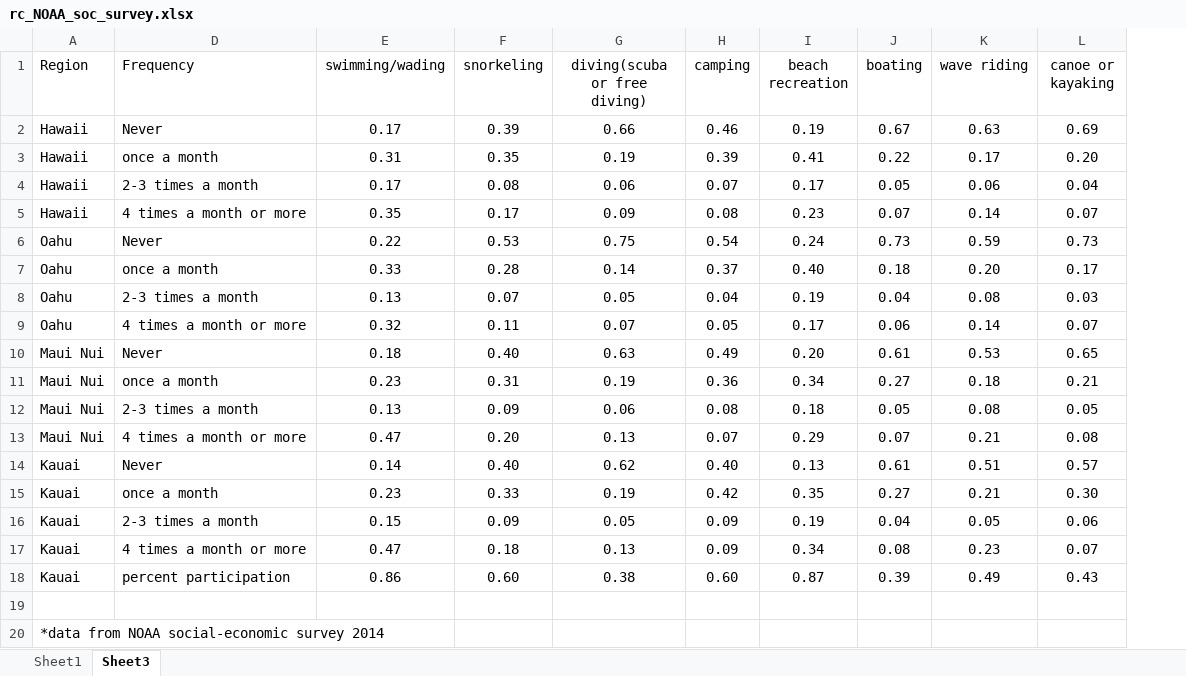
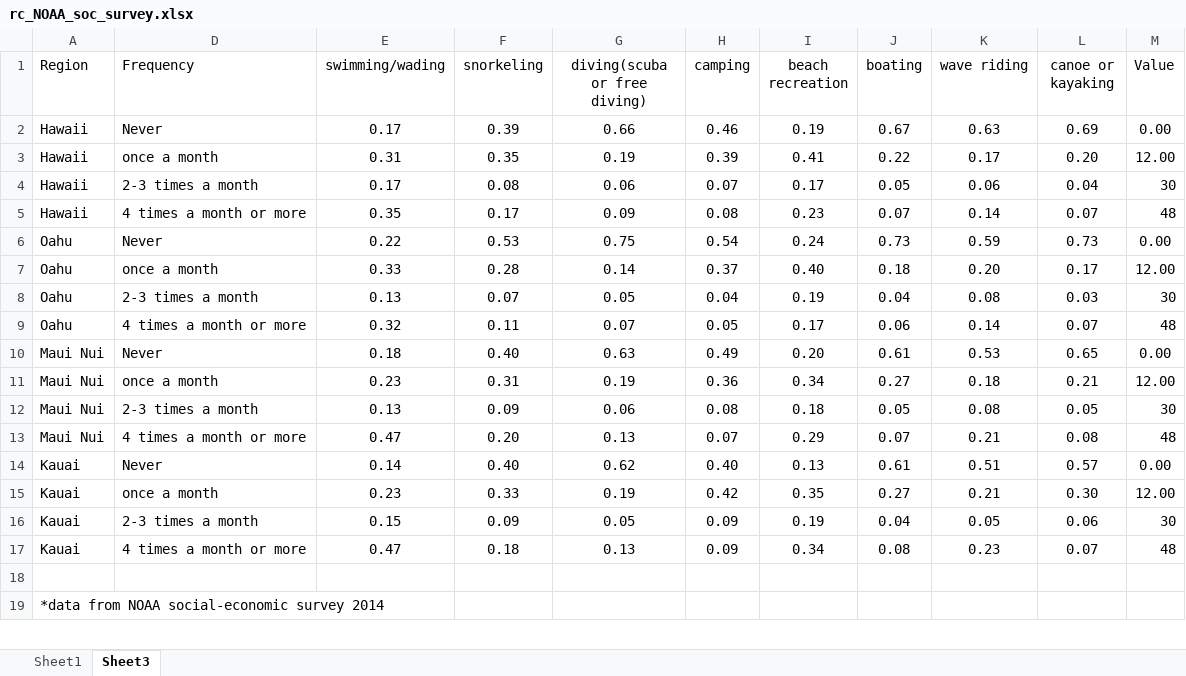
Before and after one commit to OHI-Science/mhi, an Excel workbook: prep/R/rc_NOAA_soc_survey.xlsx, sheet Sheet3, drawn as a sheet; only a part is shown; values as stored, in another font and other column widths than the file's, no borders; removed rows and columns are numbered as before the commit, all else as after; the diff names each change by its address in the sheet, - before the commit and + after, or states it on an @@ line.

```diff
--- a/prep/R/rc_NOAA_soc_survey.xlsx (sheet Sheet3)
+++ b/prep/R/rc_NOAA_soc_survey.xlsx (sheet Sheet3)
+column M (Value), rows 2-17: 0.00 | 12.00 | 30 | 48 | 0.00 | 12.00 | 30 | 48 | 0.00 | 12.00 | 30 | 48 | 0.00 | 12.00 | 30 | 48
-row 18: Kauai | percent participation | 0.86 | 0.60 | 0.38 | 0.60 | 0.87 | 0.39 | 0.49 | 0.43
```
Also changed, not shown: prep/OHI_state assessment_framework.xlsx, 15 other files.
